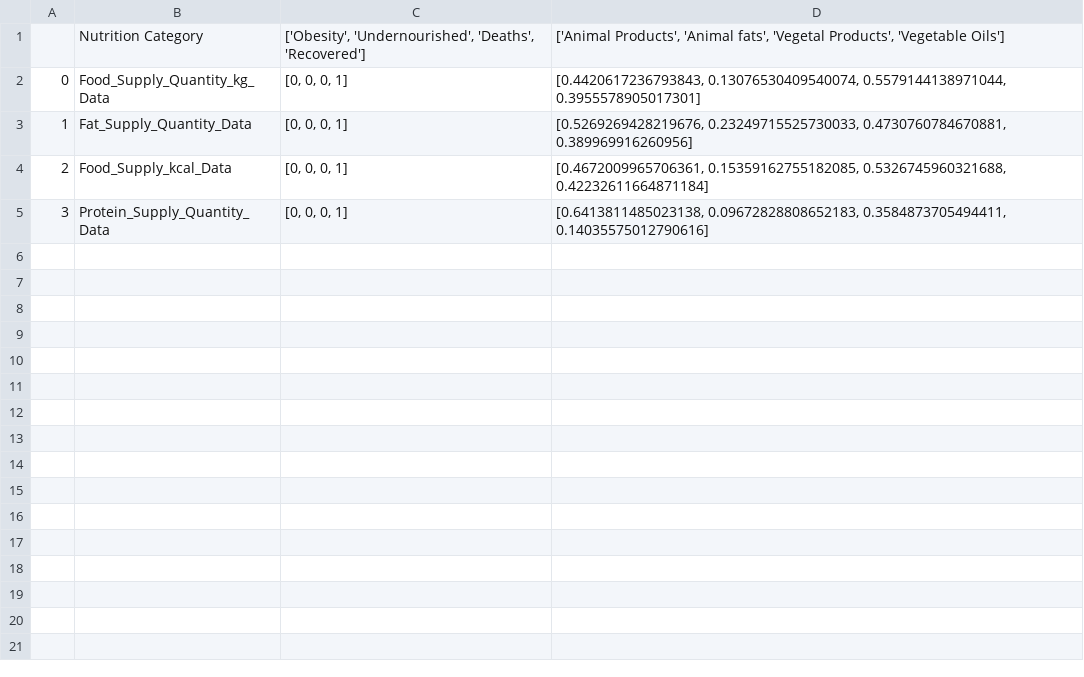
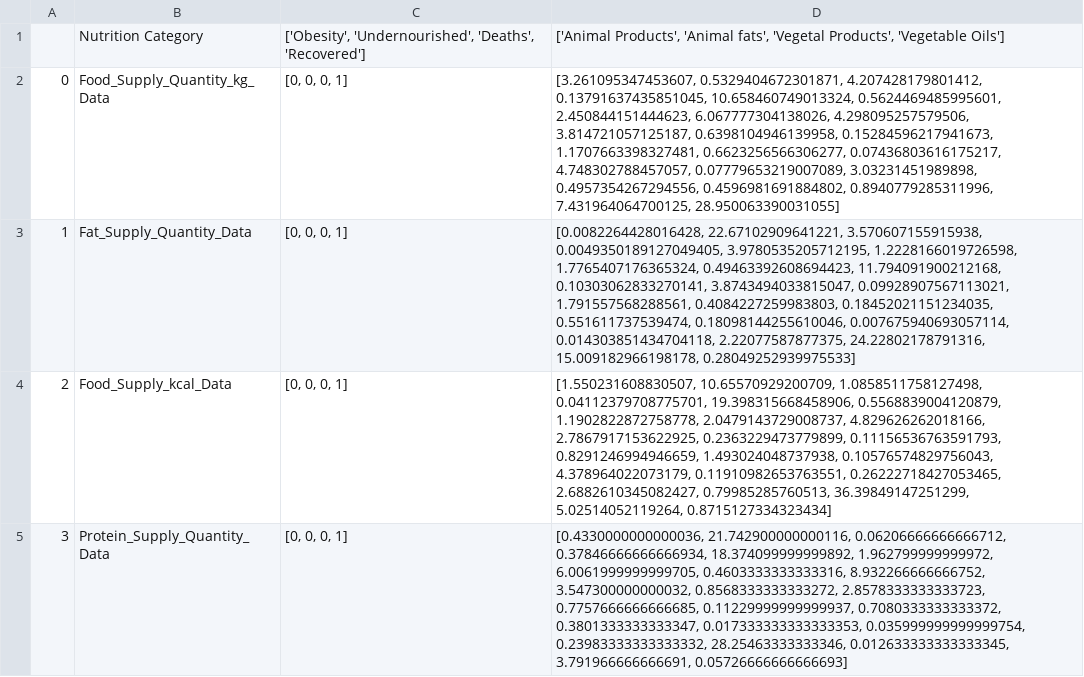
Before and after one commit to Mak-Ta-Reque/Nutrition-and-immune-systems, a CSV file: Data/outputfiles/ideal_food_consumtion.csv, drawn as a sheet.

```diff
--- a/Data/outputfiles/ideal_food_consumtion.csv
+++ b/Data/outputfiles/ideal_food_consumtion.csv
@@ -1,5 +1,5 @@
 ,Nutrition Category,"['Obesity', 'Undernourished', 'Deaths', 'Recovered']","['Animal Products', 'Animal fats', 'Vegetal Products', 'Vegetable Oils']"
-0,Food_Supply_Quantity_kg_Data,"[0, 0, 0, 1]","[0.4420617236793843, 0.13076530409540074, 0.5579144138971044, 0.3955578905017301]"
-1,Fat_Supply_Quantity_Data,"[0, 0, 0, 1]","[0.5269269428219676, 0.23249715525730033, 0.4730760784670881, 0.389969916260956]"
-2,Food_Supply_kcal_Data,"[0, 0, 0, 1]","[0.4672009965706361, 0.15359162755182085, 0.5326745960321688, 0.42232611664871184]"
-3,Protein_Supply_Quantity_Data,"[0, 0, 0, 1]","[0.6413811485023138, 0.09672828808652183, 0.3584873705494411, 0.14035575012790616]"
+0,Food_Supply_Quantity_kg_Data,"[0, 0, 0, 1]","[3.261095347453607, 0.5329404672301871, 4.207428179801412, 0.13791637435851045, 10.658460749013324, 0.5624469485995601, 2.450844151444623, 6.067777304138026, 4.298095257579506, 3.814721057125187, 0.6398104946139958, 0.15284596217941673, 1.1707663398327481, 0.6623256566306277, 0.07436803616175217, 4.748302788457057, 0.07779653219007089, 3.03231451989898, 0.4957354267294556, 0.4596981691884802, 0.8940779285311996, 7.431964064700125, 28.950063390031055]"
+1,Fat_Supply_Quantity_Data,"[0, 0, 0, 1]","[0.0082264428016428, 22.67102909641221, 3.570607155915938, 0.0049350189127049405, 3.9780535205712195, 1.2228166019726598, 1.7765407176365324, 0.49463392608694423, 11.794091900212168, 0.10303062833270141, 3.8743494033815047, 0.09928907567113021, 1.791557568288561, 0.4084227259983803, 0.18452021151234035, 0.551611737539474, 0.18098144255610046, 0.007675940693057114, 0.014303851434704118, 2.22077587877375, 24.22802178791316, 15.009182966198178, 0.28049252939975533]"
+2,Food_Supply_kcal_Data,"[0, 0, 0, 1]","[1.550231608830507, 10.65570929200709, 1.0858511758127498, 0.04112379708775701, 19.398315668458906, 0.5568839004120879, 1.1902822872758778, 2.0479143729008737, 4.829626262018166, 2.7867917153622925, 0.2363229473779899, 0.11156536763591793, 0.8291246994946659, 1.493024048737938, 0.10576574829756043, 4.378964022073179, 0.11910982653763551, 0.26222718427053465, 2.6882610345082427, 0.79985285760513, 36.39849147251299, 5.02514052119264, 0.8715127334323434]"
+3,Protein_Supply_Quantity_Data,"[0, 0, 0, 1]","[0.4330000000000036, 21.742900000000116, 0.06206666666666712, 0.37846666666666934, 18.374099999999892, 1.962799999999972, 6.0061999999999705, 0.4603333333333316, 8.932266666666752, 3.547300000000032, 0.8568333333333272, 2.8578333333333723, 0.7757666666666685, 0.11229999999999937, 0.7080333333333372, 0.3801333333333347, 0.017333333333333353, 0.035999999999999754, 0.23983333333333332, 28.25463333333346, 0.012633333333333345, 3.791966666666691, 0.05726666666666693]"
```
Also changed, not shown: Data/outputfiles/Fat_Supply_Quantity_Data.csv, Data/outputfiles/Food_Supply_Quantity_kg_Data.csv, 17 other files.
